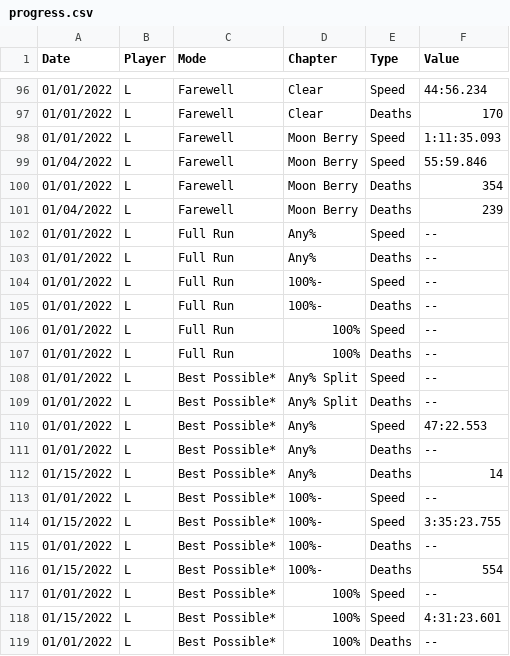
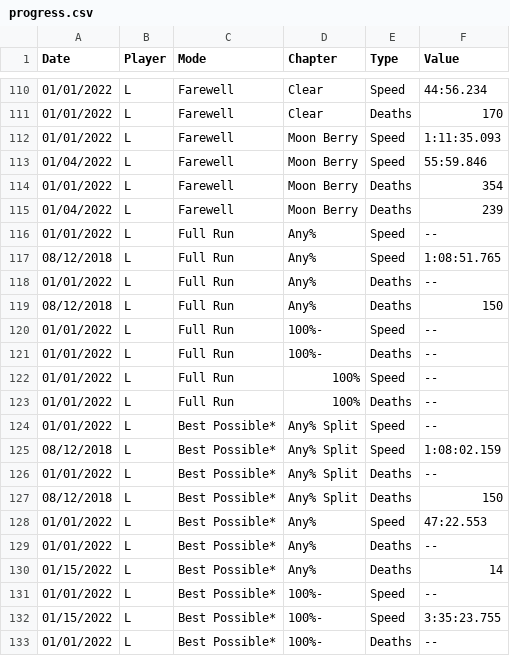
Before and after one commit to leahfortier/spreadsheets, a CSV file: main/progress.csv, drawn as a sheet; only a part is shown, gaps mark what is left out; the shorter side is filled out with more unchanged rows; the diff covers the shown part only.

```diff
--- a/main/progress.csv
+++ b/main/progress.csv
@@ -102,3 +116,5 @@ Date,Player,Mode,Chapter,Type,Value
 01/01/2022,L,Full Run,Any%,Speed,--
+08/12/2018,L,Full Run,Any%,Speed,1:08:51.765
 01/01/2022,L,Full Run,Any%,Deaths,--
+08/12/2018,L,Full Run,Any%,Deaths,150
 01/01/2022,L,Full Run,100%-,Speed,--
@@ -108,3 +124,5 @@ Date,Player,Mode,Chapter,Type,Value
 01/01/2022,L,Best Possible*,Any% Split,Speed,--
+08/12/2018,L,Best Possible*,Any% Split,Speed,1:08:02.159
 01/01/2022,L,Best Possible*,Any% Split,Deaths,--
+08/12/2018,L,Best Possible*,Any% Split,Deaths,150
 01/01/2022,L,Best Possible*,Any%,Speed,47:22.553
```
Also changed, not shown: 14 added rows elsewhere in this file, main/changelog.csv, main/previous.csv, 1 other file.
